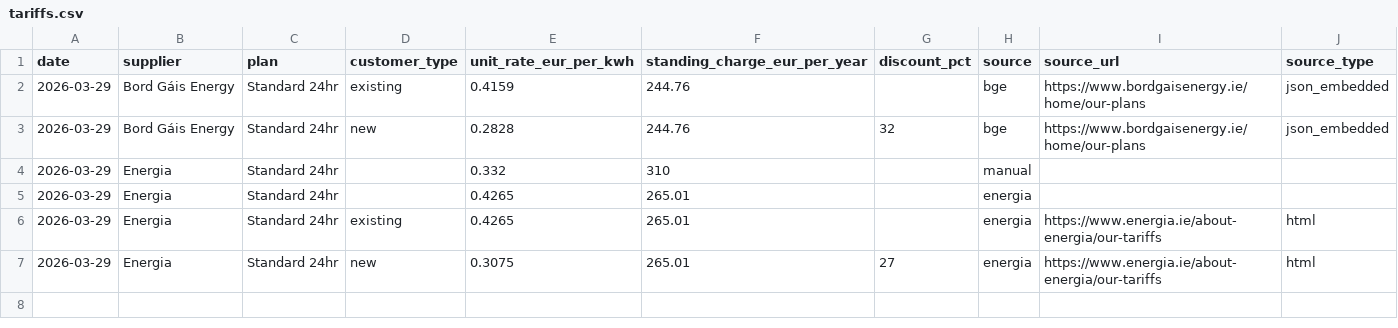
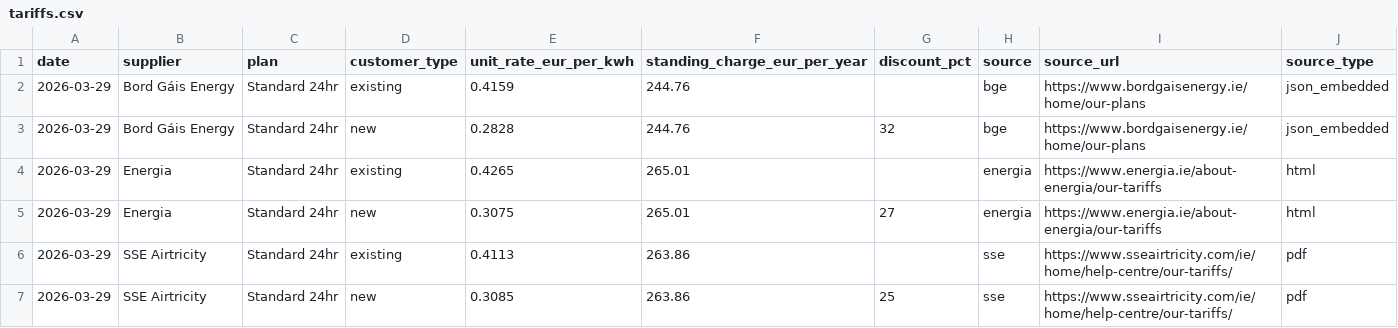
Before and after one commit to farrelltom/ireland-energy-dashboard, a CSV file: data/canonical/tariffs.csv, drawn as a sheet; removed rows and columns are numbered as before the commit, all else as after; the diff names each change by its address in the sheet, - before the commit and + after, or states it on an @@ line.

Commit message:
feat: add SSE tariffs via Playwright PDF parsing and harden tariff freshness

```diff
--- a/data/canonical/tariffs.csv
+++ b/data/canonical/tariffs.csv
-row 4: 2026-03-29 | Energia | Standard 24hr |  | 0.332 | 310 |  | manual
-row 5: 2026-03-29 | Energia | Standard 24hr |  | 0.4265 | 265.01 |  | energia
+row 6: 2026-03-29 | SSE Airtricity | Standard 24hr | existing | 0.4113 | 263.86 |  | sse | https://www.sseairtricity.com/ie/home/help-centre/our-tariffs/ | pdf
+row 7: 2026-03-29 | SSE Airtricity | Standard 24hr | new | 0.3085 | 263.86 | 25 | sse | https://www.sseairtricity.com/ie/home/help-centre/our-tariffs/ | pdf
```
Also changed, not shown: 11 other files.
